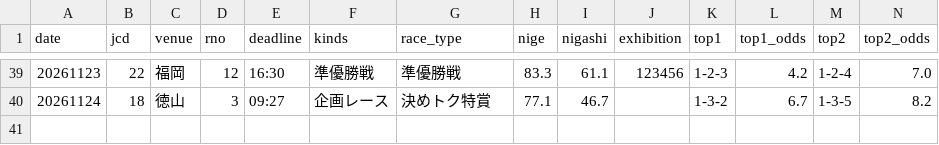
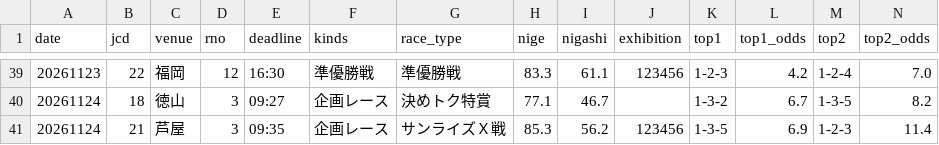
Before and after one commit to formulaonewinred-bli/bote-tuchi, a CSV file: data/checks.csv, drawn as a sheet; only a part is shown, gaps mark what is left out; rows hold the shown columns only; the diff names each change by its address in the sheet, - before the commit and + after, or states it on an @@ line.

```diff
--- a/data/checks.csv
+++ b/data/checks.csv
+row 41: 20261124 | 21 | 芦屋 | 3 | 09:35 | 企画レース | サンライズＸ戦 | 85.3 | 56.2 | 123456 | 1-3-5 | 6.9 | 1-2-3 | 11.4
```
Also changed, not shown: 1 other file.
